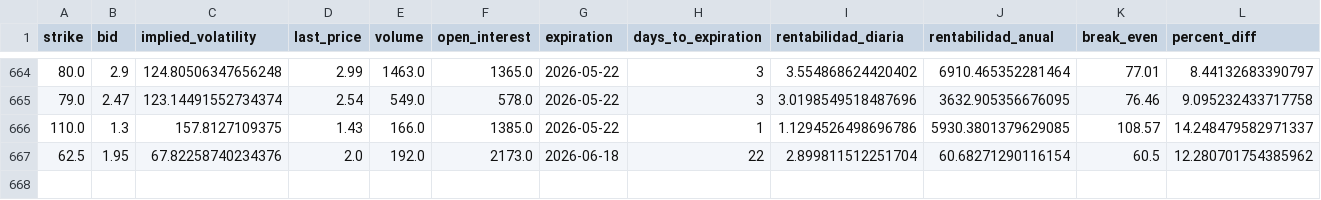
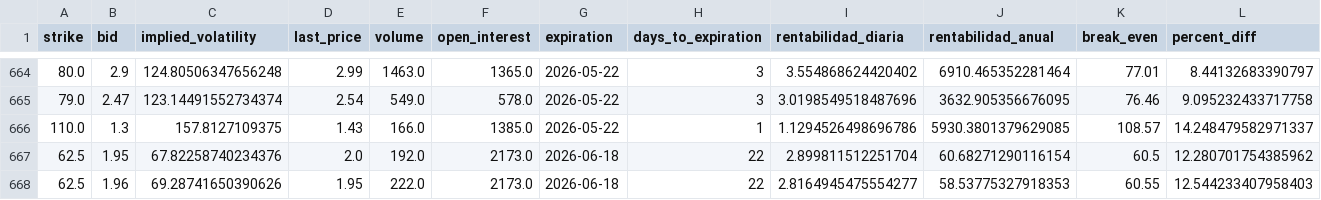
Before and after one commit to rubenm1906/short-put-openai, a CSV file: storage/consolidado_excepcionales.csv, drawn as a sheet; only a part is shown, gaps mark what is left out; rows hold the shown columns only; the diff names each change by its address in the sheet, - before the commit and + after, or states it on an @@ line.

Commit message:
Update resultados diarios

```diff
--- a/storage/consolidado_excepcionales.csv
+++ b/storage/consolidado_excepcionales.csv
+row 668: 62.5 | 1.96 | 69.28741650390626 | 1.95 | 222.0 | 2173.0 | 2026-06-18 | 22 | 2.8164945475554277 | 58.53775327918353 | 60.55 | 12.544233407958403
```
